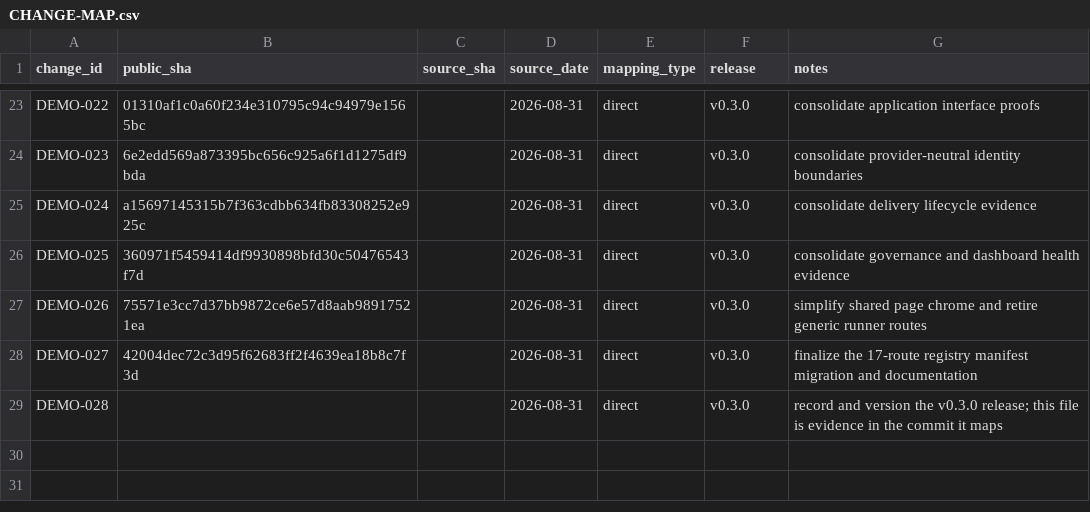
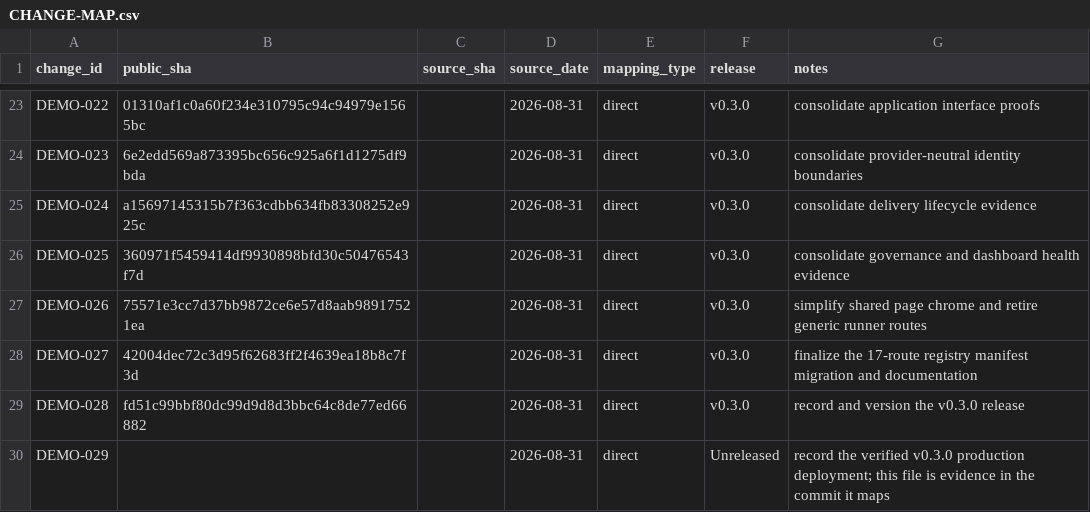
Before and after one commit to SouthernGentlemen/wizardgang-architecture-demo, a CSV file: docs/history/CHANGE-MAP.csv, drawn as a sheet; only a part is shown, gaps mark what is left out.

Commit message:
[DEMO-029] [OPS] Record the verified v0.3.0 deployment
Change:
Record the exact v0.3.0 production deployment, automated release path, live contract verification, and rollback target.

Reason:
Complete the evidence chain from controlled route-flatten changes and annotated tag through observed production behavior.

Impact:
Deployment history and change provenance only.

Risk:
Low

Controls:
- Record deployment only after live /version matches the release tag commit.
- Preserve v0.2.0 as the rollback target.
- Verify every retired redirect and destination anchor plus the SAML metadata exception.

Validation:
- npm run check
- live /version matched v0.3.0 and cd03515a37c8098bd164c748cb8e804f7d50614d
- live /health reported the Worker operational
- all 17 live redirects and destination anchors passed
- live sitemap contained 18 locations and no retired pages
- live SAML metadata and five index groups passed
- git diff --check

Evidence:
- docs/history/DEPLOYMENTS.md
- docs/history/CHANGE-MAP.csv
- https://github.com/SouthernGentlemen/wizardgang-architecture-demo/actions/runs/33454995025

Source:
Direct

Release:
Unreleased

```diff
--- a/docs/history/CHANGE-MAP.csv
+++ b/docs/history/CHANGE-MAP.csv
@@ -28,2 +28,3 @@ DEMO-026,75571e3cc7d37bb9872ce6e57d8aab98917521ea,,2026-08-31,direct,v0.3.0,simp
 DEMO-027,42004dec72c3d95f62683ff2f4639ea18b8c7f3d,,2026-08-31,direct,v0.3.0,finalize the 17-route registry manifest migration and documentation
-DEMO-028,,,2026-08-31,direct,v0.3.0,record and version the v0.3.0 release; this file is evidence in the commit it maps
+DEMO-028,fd51c99bbf80dc99d9d8d3bbc64c8de77ed66882,,2026-08-31,direct,v0.3.0,record and version the v0.3.0 release
+DEMO-029,,,2026-08-31,direct,Unreleased,record the verified v0.3.0 production deployment; this file is evidence in the commit it maps
```
Also changed, not shown: 1 other file.
